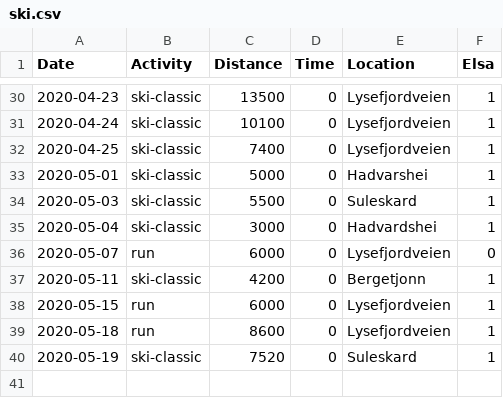
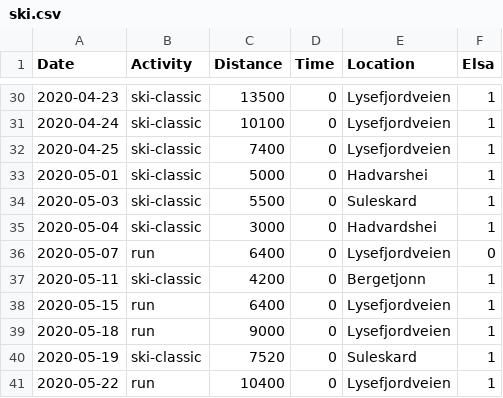
Before and after one commit to Olarm/Treningsdagbok, a CSV file: ski.csv, drawn as a sheet; only a part is shown, gaps mark what is left out.

Commit message:
data

```diff
--- a/ski.csv
+++ b/ski.csv
@@ -35,6 +35,7 @@ Date,Activity,Distance,Time,Location,Elsa
 2020-05-04,ski-classic,3000,0,Hadvardshei,1
-2020-05-07,run,6000,0,Lysefjordveien,0
+2020-05-07,run,6400,0,Lysefjordveien,0
 2020-05-11,ski-classic,4200,0,Bergetjonn,1
-2020-05-15,run,6000,0,Lysefjordveien,1
-2020-05-18,run,8600,0,Lysefjordveien,1
+2020-05-15,run,6400,0,Lysefjordveien,1
+2020-05-18,run,9000,0,Lysefjordveien,1
 2020-05-19,ski-classic,7520,0,Suleskard,1
+2020-05-22,run,10400,0,Lysefjordveien,1
```
Also changed, not shown: morgenvekt.csv, 1 other file.
